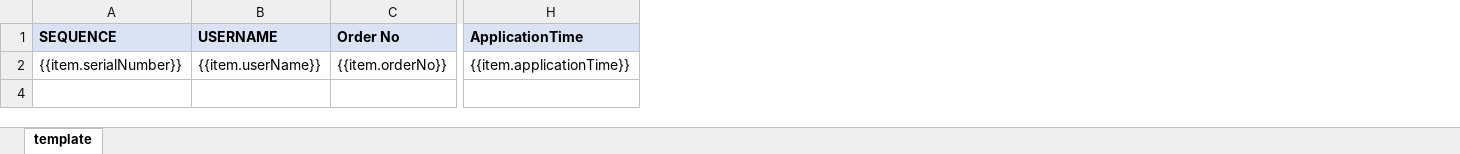
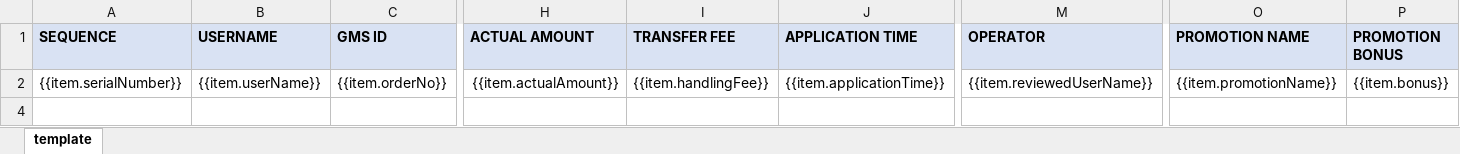
Before and after one commit to starixvn/tgs_rayprosoft_tgs-agent-api, an Excel workbook: src/Services/BackOffice/Assets/deposit_forms_template.xlsx, sheet template, drawn as a sheet; only a part is shown, gaps mark what is left out; values as stored, in another font and other column widths than the file's, no borders; charts and pictures not drawn; addresses are those after the commit; the diff names each change by its address in the sheet, - before the commit and + after, or states it on an @@ line.

Commit message:
deposit export excel

```diff
--- a/src/Services/BackOffice/Assets/deposit_forms_template.xlsx (sheet template)
+++ b/src/Services/BackOffice/Assets/deposit_forms_template.xlsx (sheet template)
+column H (ACTUAL AMOUNT), row 2: {{item.actualAmount}}
+column I (TRANSFER FEE), row 2: {{item.handlingFee}}
+column M (OPERATOR), row 2: {{item.reviewedUserName}}
+column O (PROMOTION NAME), row 2: {{item.promotionName}}
+column P (PROMOTION BONUS), row 2: {{item.bonus}}
-C1: Order No
+C1: GMS ID
-J1: ApplicationTime
+J1: APPLICATION TIME
```
Also changed, not shown: charts or pictures, 2 other files.
